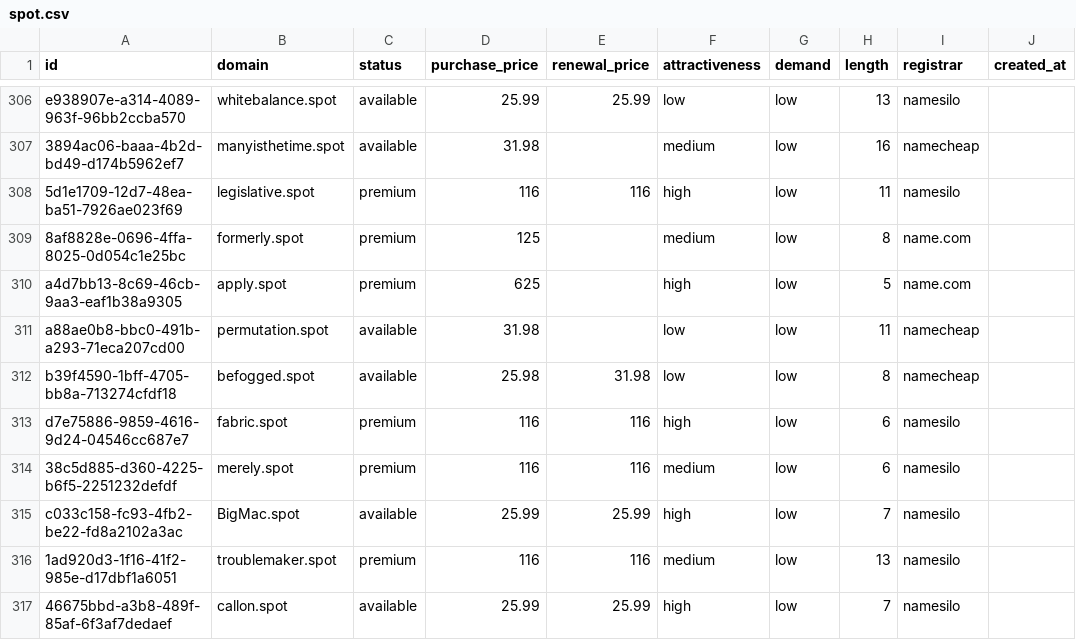
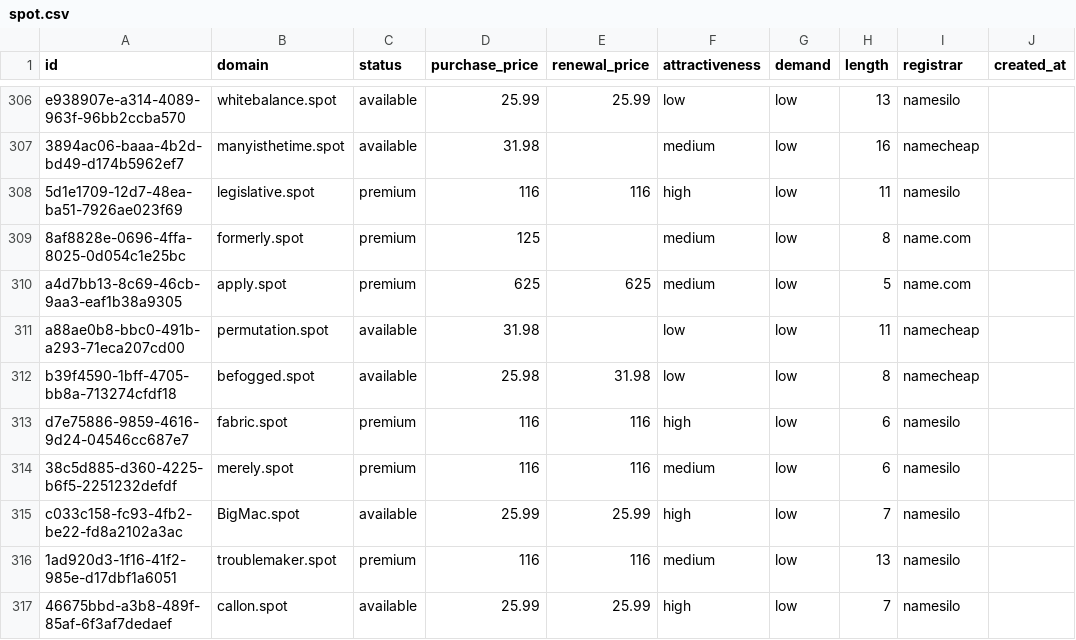
Before and after one commit to UniqueDomains/spot-oneword-domains, a CSV file: spot.csv, drawn as a sheet; only a part is shown, gaps mark what is left out; the diff names each change by its address in the sheet, - before the commit and + after, or states it on an @@ line.

Commit message:
Domains update

```diff
--- a/spot.csv
+++ b/spot.csv
-E310 (renewal_price): (empty)
+E310 (renewal_price): 625
-F310 (attractiveness): high
+F310 (attractiveness): medium
```
Also changed, not shown: 4 other files.
